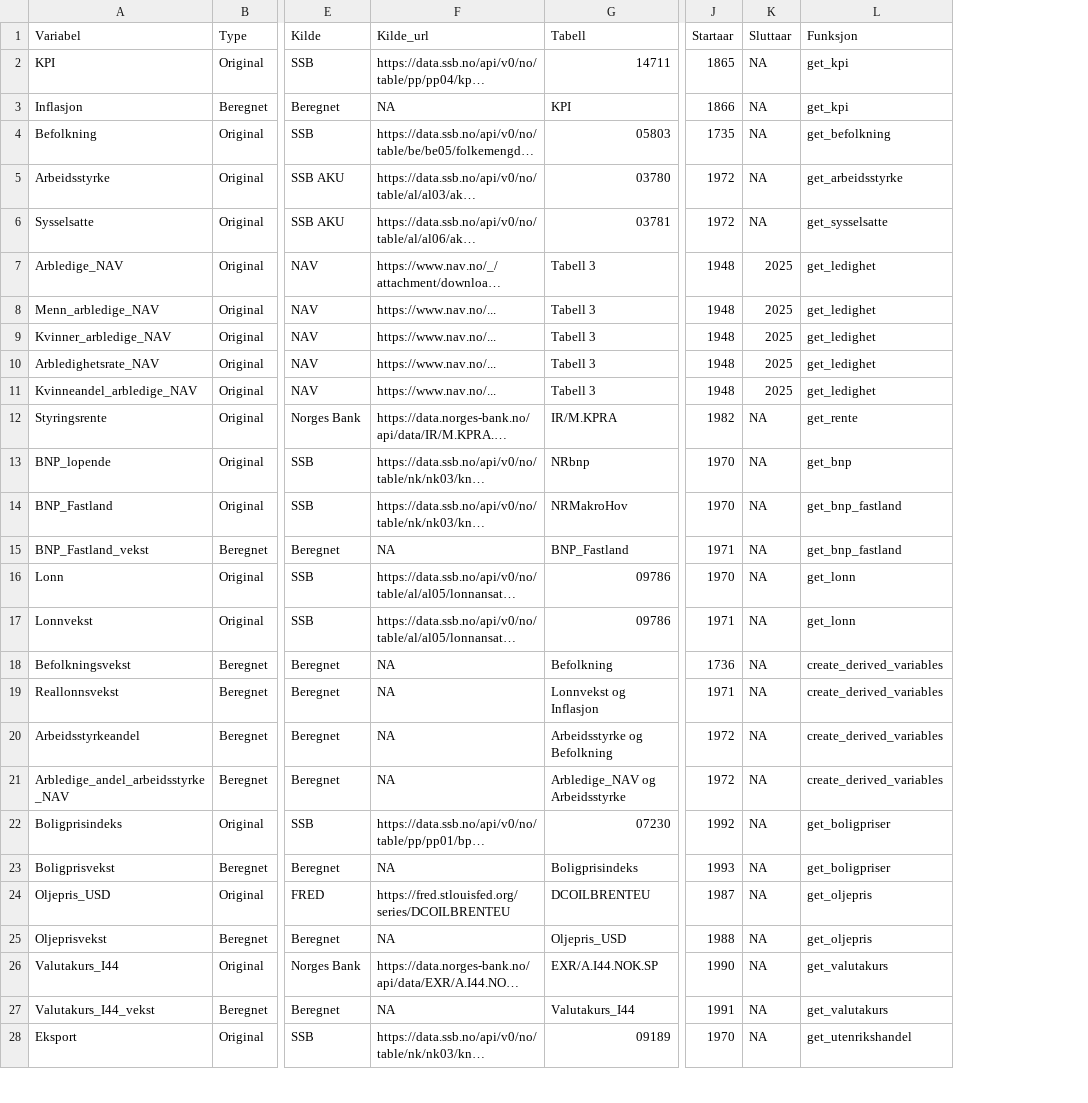
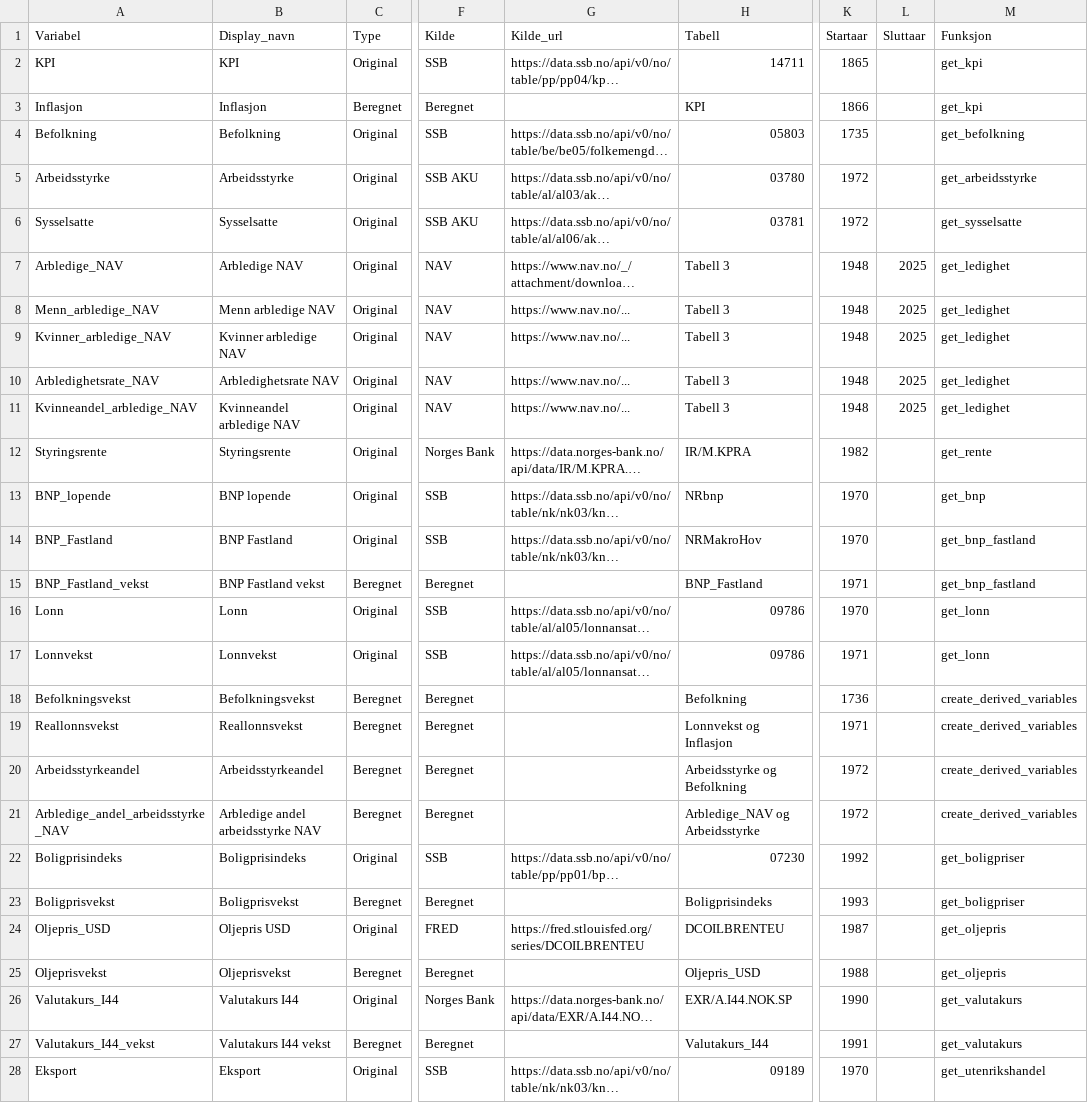
Before and after one commit to nilskvilvang/NorMacro, a CSV file: data/metadata.csv, drawn as a sheet; only a part is shown, gaps mark what is left out; long unchanged cells end in …; addresses are those after the commit; the diff covers the shown part only; the diff names each change by its address in the sheet, - before the commit and + after, or states it on an @@ line.

```diff
--- a/data/metadata.csv
+++ b/data/metadata.csv
+column B (Display_navn), rows 2-28: KPI | Inflasjon | Befolkning | Arbeidsstyrke | Sysselsatte | Arbledige NAV | Menn arbledige NAV | Kvinner arbledige NAV | Arbledighetsrate NAV | Kvinneandel arbledige NAV | Styringsrente | BNP lopende | BNP Fastland | BNP Fastland vekst | Lonn | Lonnvekst | Befolkningsvekst | Reallonnsvekst | Arbeidsstyrkeandel | Arbledige andel arbeidsstyrke NAV | Boligprisindeks | Boligprisvekst | Oljepris USD | Oljeprisvekst | Valutakurs I44 | Valutakurs I44 vekst | Eksport
-L2:L6 (Sluttaar): NA
+L2:L6 (Sluttaar): (empty)
-G3 (Kilde_url): NA
+G3 (Kilde_url): (empty)
-L12:L28 (Sluttaar): NA
+L12:L28 (Sluttaar): (empty)
-G15 (Kilde_url): NA
+G15 (Kilde_url): (empty)
-G18:G21 (Kilde_url): NA
+G18:G21 (Kilde_url): (empty)
-G23 (Kilde_url): NA
+G23 (Kilde_url): (empty)
-G25 (Kilde_url): NA
+G25 (Kilde_url): (empty)
-G27 (Kilde_url): NA
+G27 (Kilde_url): (empty)
```
Also changed, not shown: 101 edited cells elsewhere in this file, 18 other files.
